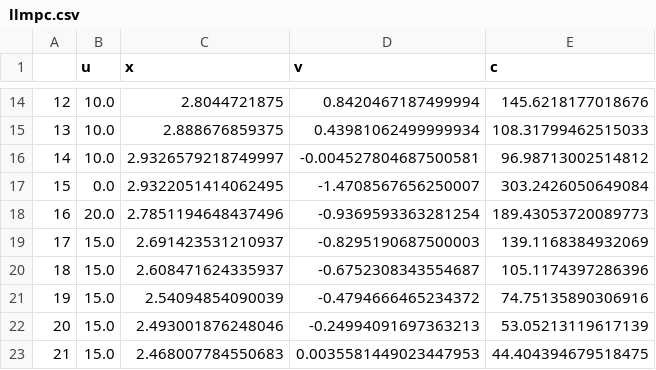
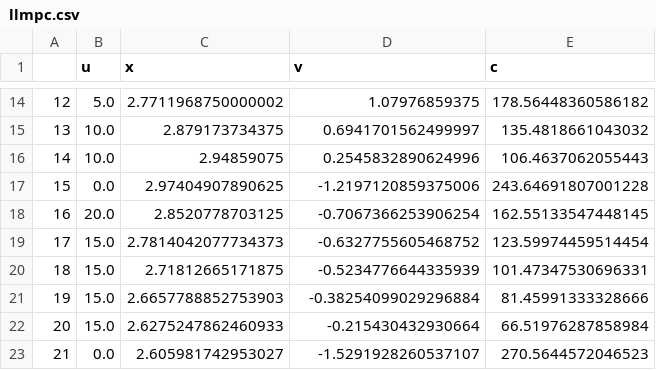
Before and after one commit to gmaher/llmpc, a CSV file: spring/output/llmpc.csv, drawn as a sheet; only a part is shown, gaps mark what is left out; the diff covers the shown part only.

```diff
--- a/spring/output/llmpc.csv
+++ b/spring/output/llmpc.csv
@@ -14,10 +14,10 @@
-12,10.0,2.8044721875,0.8420467187499994,145.6218177018676
-13,10.0,2.888676859375,0.43981062499999934,108.31799462515033
-14,10.0,2.9326579218749997,-0.004527804687500581,96.98713002514812
-15,0.0,2.9322051414062495,-1.4708567656250007,303.2426050649084
-16,20.0,2.7851194648437496,-0.9369593363281254,189.43053720089773
-17,15.0,2.691423531210937,-0.8295190687500003,139.1168384932069
-18,15.0,2.608471624335937,-0.6752308343554687,105.1174397286396
-19,15.0,2.54094854090039,-0.4794666465234372,74.75135890306916
-20,15.0,2.493001876248046,-0.24994091697363213,53.05213119617139
-21,15.0,2.468007784550683,0.0035581449023447953,44.404394679518475
+12,5.0,2.7711968750000002,1.07976859375,178.56448360586182
+13,10.0,2.879173734375,0.6941701562499997,135.4818661043032
+14,10.0,2.94859075,0.2545832890624996,106.4637062055443
+15,0.0,2.97404907890625,-1.2197120859375006,243.64691807001228
+16,20.0,2.8520778703125,-0.7067366253906254,162.55133547448145
+17,15.0,2.7814042077734373,-0.6327755605468752,123.59974459514454
+18,15.0,2.71812665171875,-0.5234776644335939,101.47347530696331
+19,15.0,2.6657788852753903,-0.38254099029296884,81.45991333328666
+20,15.0,2.6275247862460933,-0.215430432930664,66.51976287858984
+21,0.0,2.605981742953027,-1.5291928260537107,270.5644572046523
```
Also changed, not shown: 134 edited cells elsewhere in this file, 6 other files.
